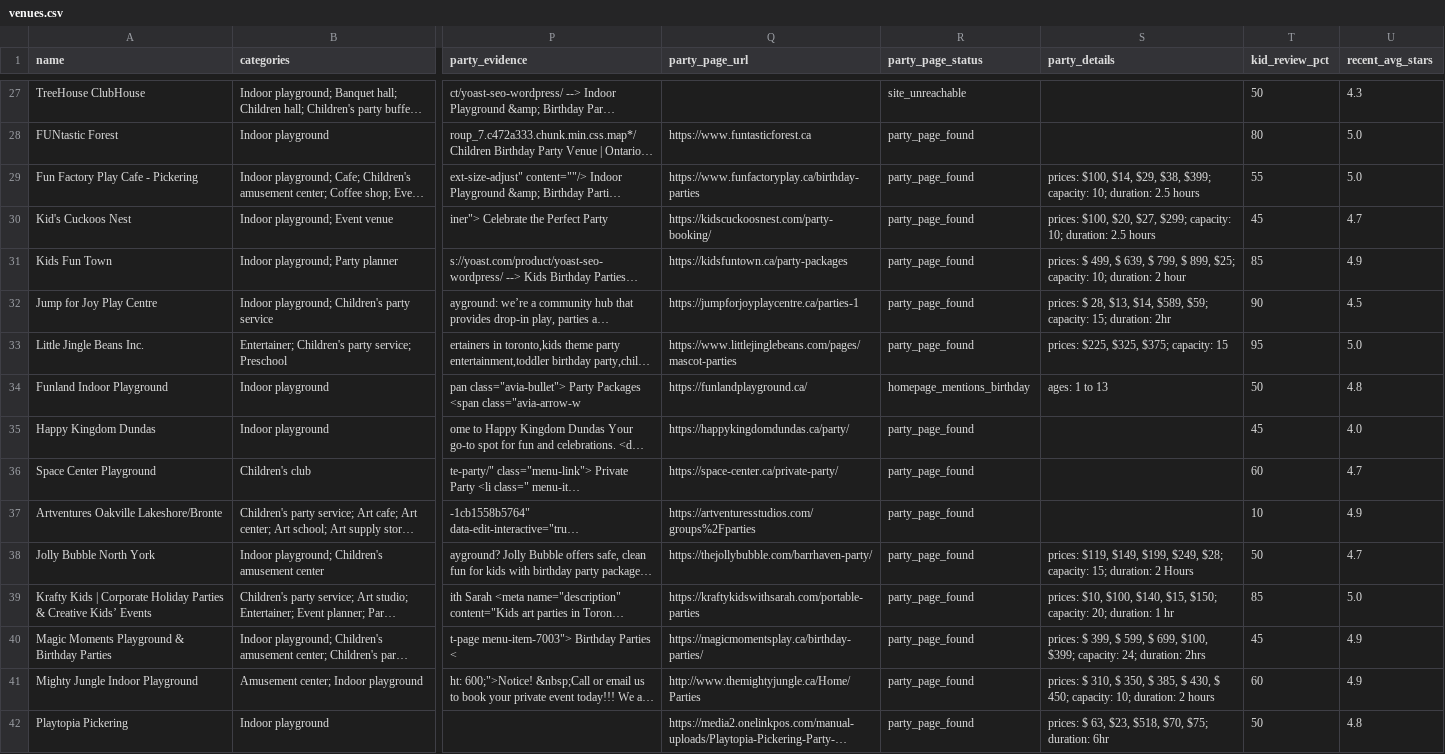
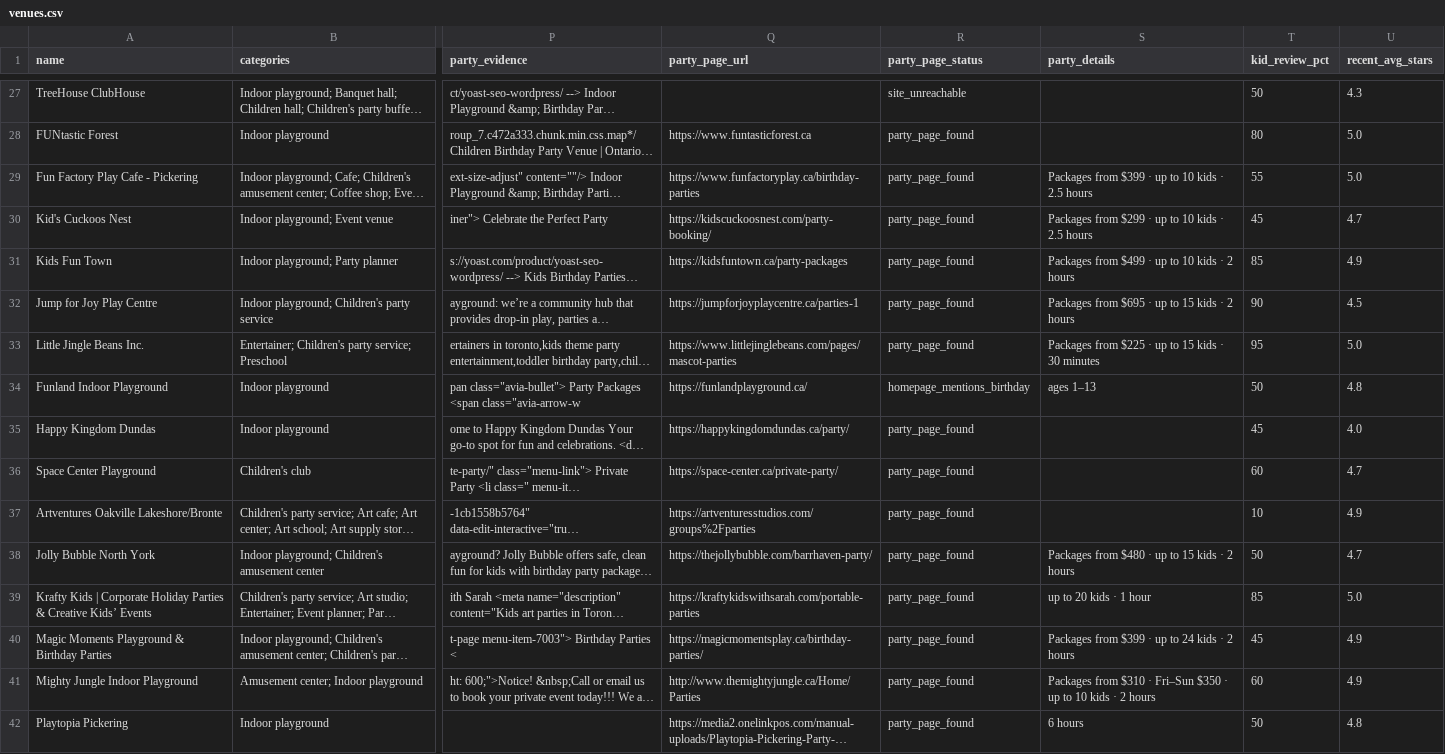
Before and after one commit to chattes/directory-gta-kids-parties, a CSV file: data/venues.csv, drawn as a sheet; only a part is shown, gaps mark what is left out; long unchanged cells end in …; the diff covers the shown part only; the diff names each change by its address in the sheet, - before the commit and + after, or states it on an @@ line.

```diff
--- a/data/venues.csv
+++ b/data/venues.csv
-S29 (party_details): prices: $100, $14, $29, $38, $399; capacity: 10; duration: 2.5 hours
+S29 (party_details): Packages from $399 · up to 10 kids · 2.5 hours
-S30 (party_details): prices: $100, $20, $27, $299; capacity: 10; duration: 2.5 hours
+S30 (party_details): Packages from $299 · up to 10 kids · 2.5 hours
-S31 (party_details): prices: $ 499, $ 639, $ 799, $ 899, $25; capacity: 10; duration: 2 hour
+S31 (party_details): Packages from $499 · up to 10 kids · 2 hours
-S32 (party_details): prices: $ 28, $13, $14, $589, $59; capacity: 15; duration: 2hr
+S32 (party_details): Packages from $695 · up to 15 kids · 2 hours
-S33 (party_details): prices: $225, $325, $375; capacity: 15
+S33 (party_details): Packages from $225 · up to 15 kids · 30 minutes
-S34 (party_details): ages: 1 to 13
+S34 (party_details): ages 1–13
-S38 (party_details): prices: $119, $149, $199, $249, $28; capacity: 15; duration: 2 Hours
+S38 (party_details): Packages from $480 · up to 15 kids · 2 hours
-S39 (party_details): prices: $10, $100, $140, $15, $150; capacity: 20; duration: 1 hr
+S39 (party_details): up to 20 kids · 1 hour
-S40 (party_details): prices: $ 399, $ 599, $ 699, $100, $399; capacity: 24; duration: 2hrs
+S40 (party_details): Packages from $399 · up to 24 kids · 2 hours
-S41 (party_details): prices: $ 310, $ 350, $ 385, $ 430, $ 450; capacity: 10; duration: 2 hours
+S41 (party_details): Packages from $310 · Fri–Sun $350 · up to 10 kids · 2 hours
-S42 (party_details): prices: $ 63, $23, $518, $70, $75; duration: 6hr
+S42 (party_details): 6 hours
```
Also changed, not shown: 40 edited cells elsewhere in this file, 1 other file.
